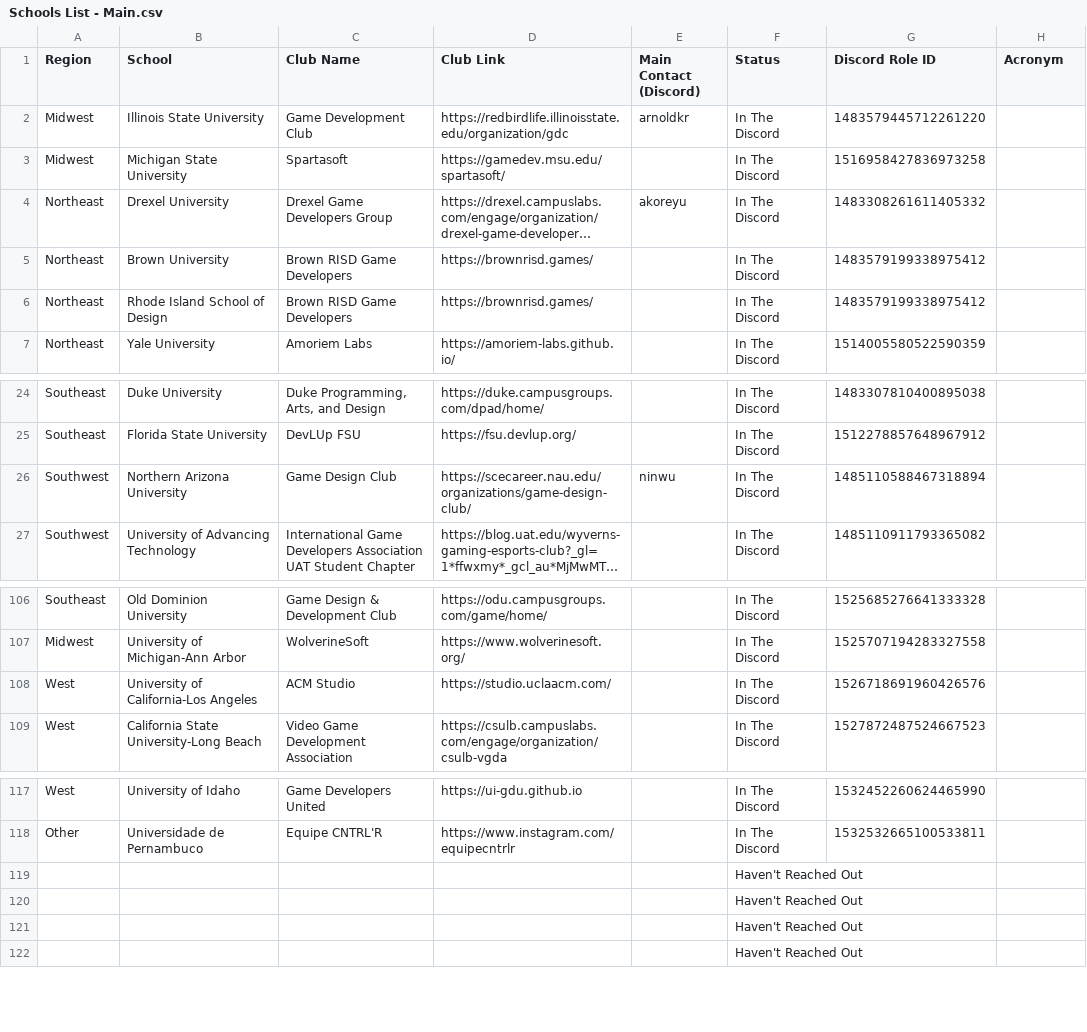
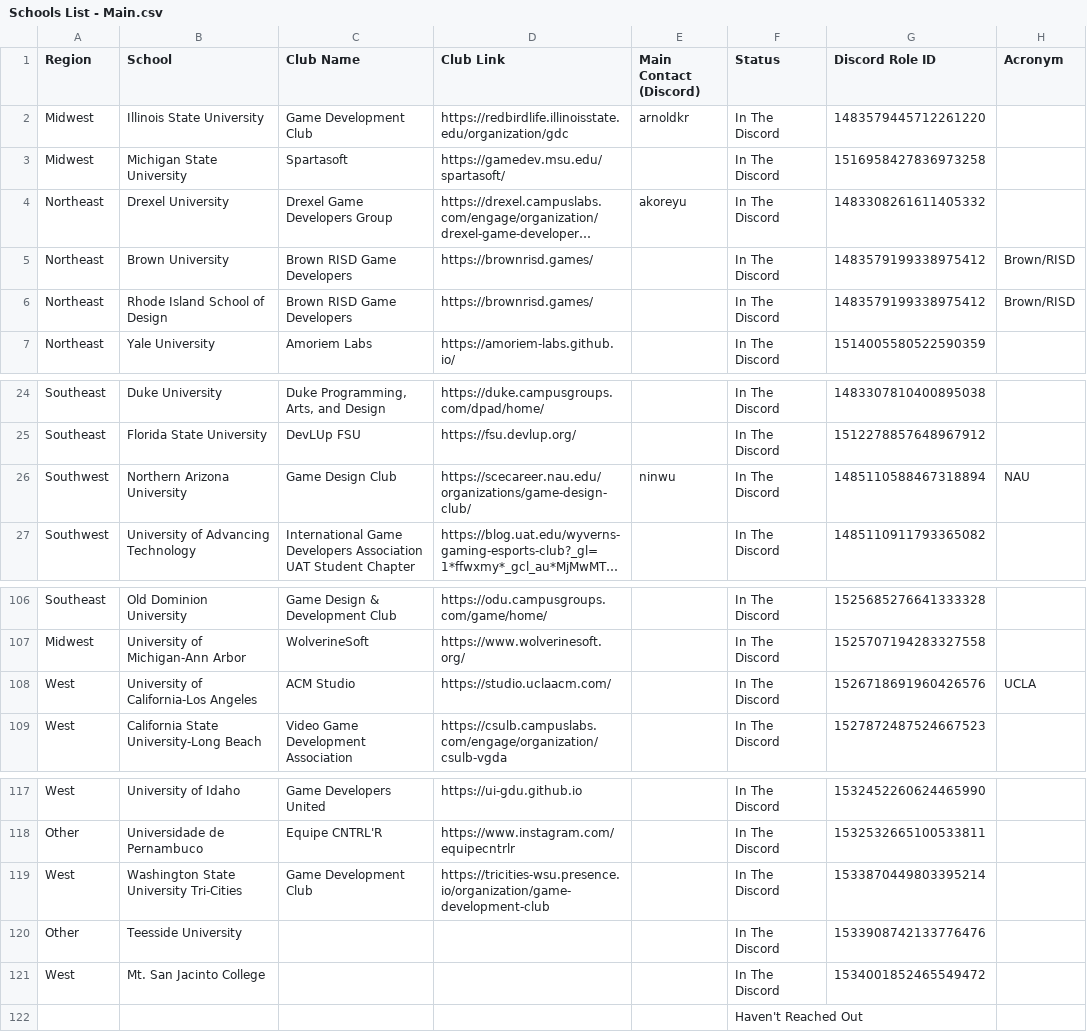
Before and after one commit to Game-Dev-Club-Club/website, a CSV file: src/assets/Schools List - Main.csv, drawn as a sheet; only a part is shown, gaps mark what is left out; long unchanged cells end in …; removed rows and columns are numbered as before the commit, all else as after; the diff names each change by its address in the sheet, - before the commit and + after, or states it on an @@ line.

Commit message:
Update Schools List - Main.csv

```diff
--- a/src/assets/Schools List - Main.csv
+++ b/src/assets/Schools List - Main.csv
-H5:H6 (Acronym): (empty)
+H5:H6 (Acronym): Brown/RISD
-H26 (Acronym): (empty)
+H26 (Acronym): NAU
-H108 (Acronym): (empty)
+H108 (Acronym): UCLA
-row 119:  |  |  |  |  | Haven't Reached Out
-row 120:  |  |  |  |  | Haven't Reached Out
-row 121:  |  |  |  |  | Haven't Reached Out
+row 119: West | Washington State University Tri-Cities | Game Development Club | https://tricities-wsu.presence.io/organization/game-development-club |  | In The Discord | 1533870449803395214
+row 120: Other | Teesside University |  |  |  | In The Discord | 1533908742133776476
+row 121: West | Mt. San Jacinto College |  |  |  | In The Discord | 1534001852465549472
```
